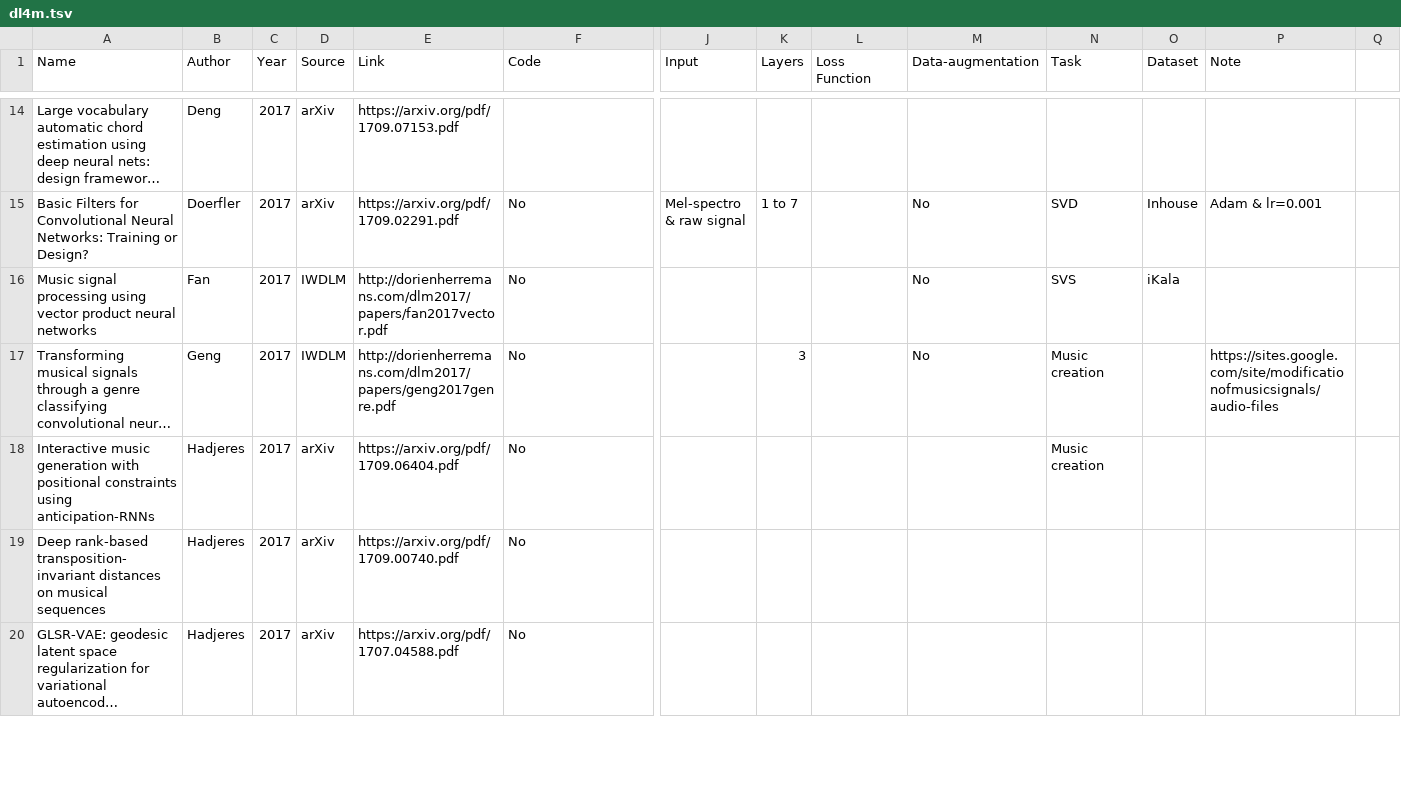
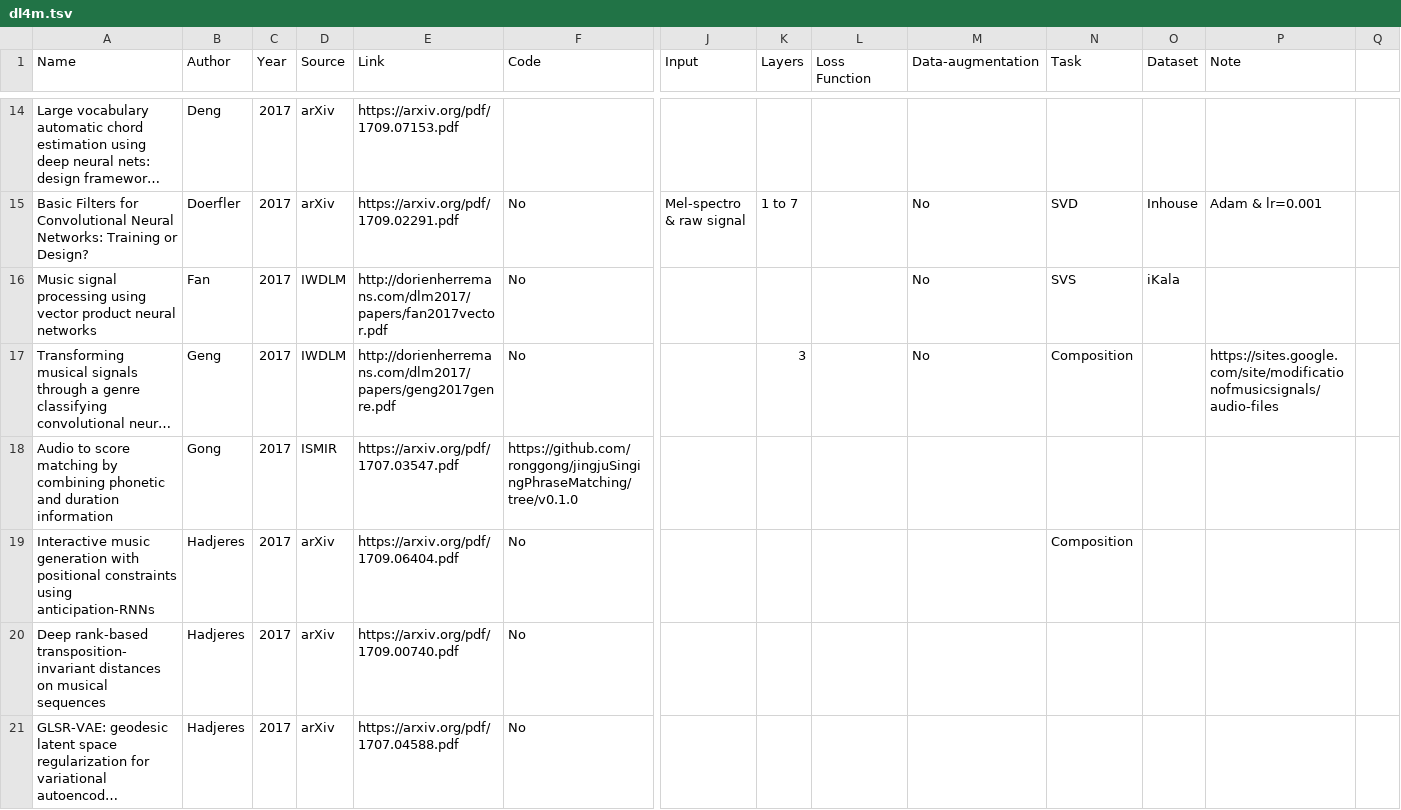
Before and after one commit to ybayle/awesome-deep-learning-music, a TSV file: dl4m.tsv, drawn as a sheet; only a part is shown, gaps mark what is left out; long unchanged cells end in …; addresses are those after the commit; rows hold the shown columns only; the diff covers the shown part only; the diff names each change by its address in the sheet, - before the commit and + after, or states it on an @@ line.

```diff
--- a/dl4m.tsv
+++ b/dl4m.tsv
-N17 (Task): Music creation
+N17 (Task): Composition
+row 18: Audio to score matching by combining phonetic and duration information | Gong | 2017 | ISMIR | https://arxiv.org/pdf/1707.03547.pdf | https://github.com/ronggong/jingjuSingingPhraseMatching/tree/v0.1.0
-N19 (Task): Music creation
+N19 (Task): Composition
```
Also changed, not shown: 11 added rows and 7 edited cells elsewhere in this file, 6 other files.
